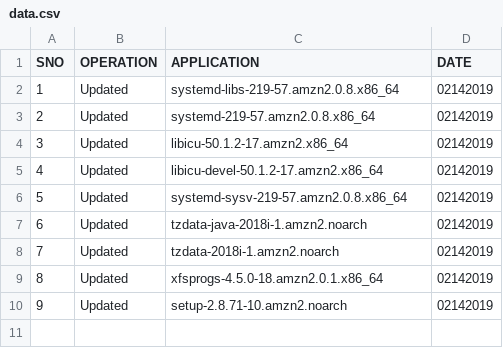
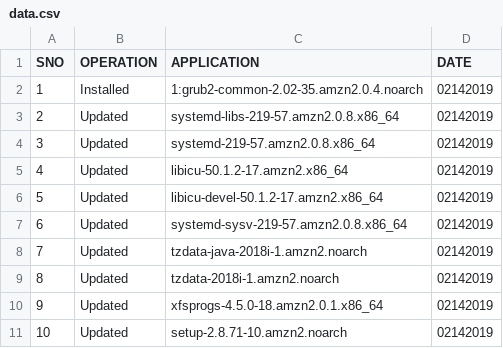
Before and after one commit to priyanka-6209/pirates-devopsOnData, a CSV file: data.csv, drawn as a sheet; addresses are those after the commit; the diff names each change by its address in the sheet, - before the commit and + after, or states it on an @@ line.

Commit message:
commited sample file

```diff
--- a/data.csv
+++ b/data.csv
+row 2: 1 | Installed | 1:grub2-common-2.02-35.amzn2.0.4.noarch | 02142019
@@ column A (SNO) renumbered from row 3 down @@
```
